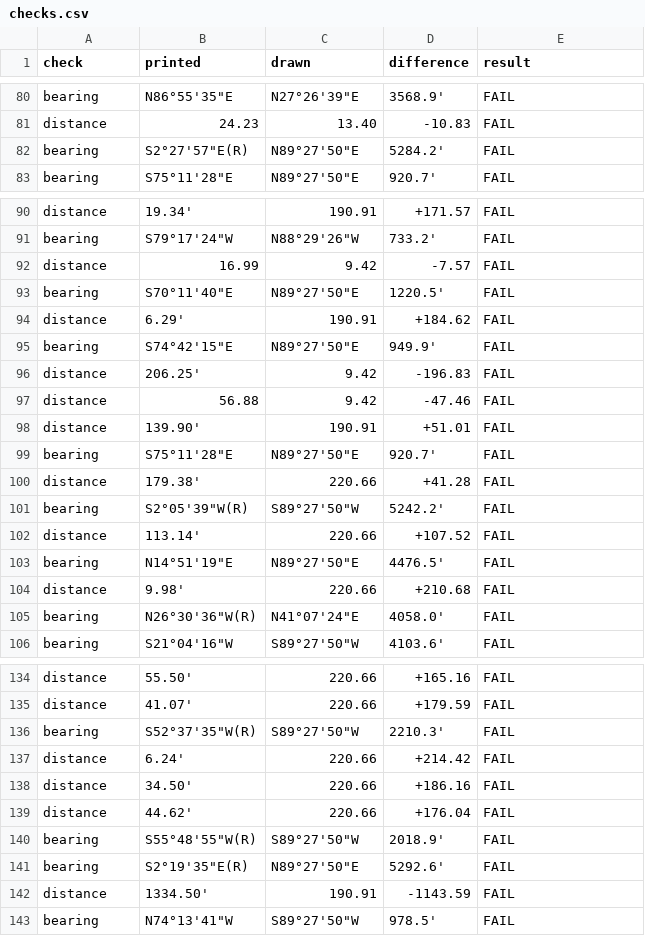
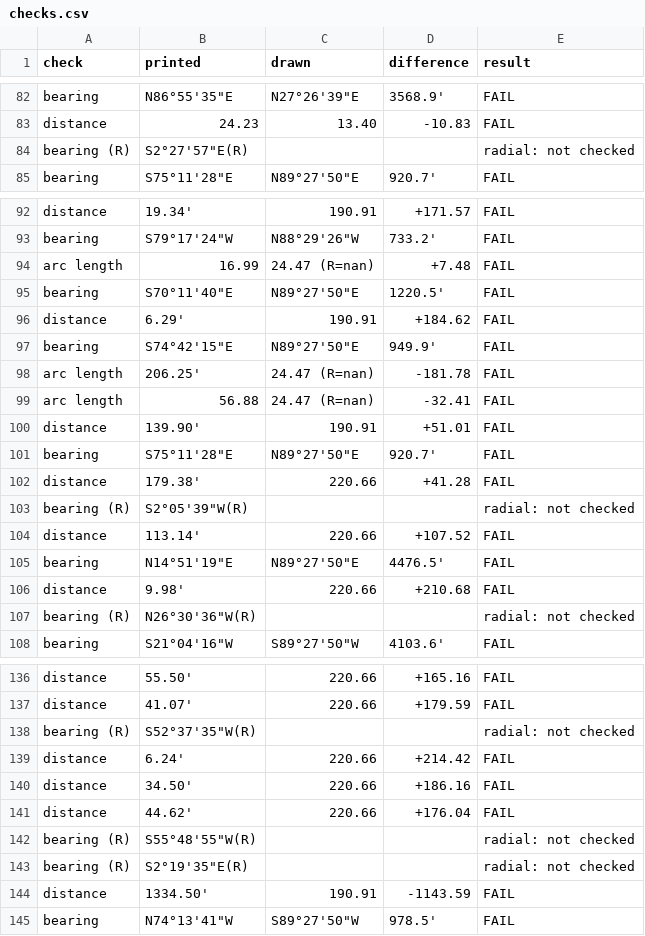
Before and after one commit to j-rmccrery/caltrans, a CSV file: spike/out/checks.csv, drawn as a sheet; only a part is shown, gaps mark what is left out; the diff covers the shown part only.

```diff
--- a/spike/out/checks.csv
+++ b/spike/out/checks.csv
@@ -81,3 +83,3 @@ bearing,"N86°55'35""E","N27°26'39""E",3568.9',FAIL
 distance,24.23,13.40,-10.83,FAIL
-bearing,"S2°27'57""E(R)","N89°27'50""E",5284.2',FAIL
+bearing (R),"S2°27'57""E(R)",,,radial: not checked
 bearing,"S75°11'28""E","N89°27'50""E",920.7',FAIL
@@ -91,3 +93,3 @@ distance,19.34',190.91,+171.57,FAIL
 bearing,"S79°17'24""W","N88°29'26""W",733.2',FAIL
-distance,16.99,9.42,-7.57,FAIL
+arc length,16.99,24.47 (R=nan),+7.48,FAIL
 bearing,"S70°11'40""E","N89°27'50""E",1220.5',FAIL
@@ -95,4 +97,4 @@ distance,6.29',190.91,+184.62,FAIL
 bearing,"S74°42'15""E","N89°27'50""E",949.9',FAIL
-distance,206.25',9.42,-196.83,FAIL
-distance,56.88,9.42,-47.46,FAIL
+arc length,206.25',24.47 (R=nan),-181.78,FAIL
+arc length,56.88,24.47 (R=nan),-32.41,FAIL
 distance,139.90',190.91,+51.01,FAIL
@@ -100,3 +102,3 @@ bearing,"S75°11'28""E","N89°27'50""E",920.7',FAIL
 distance,179.38',220.66,+41.28,FAIL
-bearing,"S2°05'39""W(R)","S89°27'50""W",5242.2',FAIL
+bearing (R),"S2°05'39""W(R)",,,radial: not checked
 distance,113.14',220.66,+107.52,FAIL
@@ -104,3 +106,3 @@ bearing,"N14°51'19""E","N89°27'50""E",4476.5',FAIL
 distance,9.98',220.66,+210.68,FAIL
-bearing,"N26°30'36""W(R)","N41°07'24""E",4058.0',FAIL
+bearing (R),"N26°30'36""W(R)",,,radial: not checked
 bearing,"S21°04'16""W","S89°27'50""W",4103.6',FAIL
@@ -135,3 +137,3 @@ distance,55.50',220.66,+165.16,FAIL
 distance,41.07',220.66,+179.59,FAIL
-bearing,"S52°37'35""W(R)","S89°27'50""W",2210.3',FAIL
+bearing (R),"S52°37'35""W(R)",,,radial: not checked
 distance,6.24',220.66,+214.42,FAIL
@@ -139,4 +141,4 @@ distance,34.50',220.66,+186.16,FAIL
 distance,44.62',220.66,+176.04,FAIL
-bearing,"S55°48'55""W(R)","S89°27'50""W",2018.9',FAIL
-bearing,"S2°19'35""E(R)","N89°27'50""E",5292.6',FAIL
+bearing (R),"S55°48'55""W(R)",,,radial: not checked
+bearing (R),"S2°19'35""E(R)",,,radial: not checked
 distance,1334.50',190.91,-1143.59,FAIL
```
Also changed, not shown: 2 added rows and 83 edited cells elsewhere in this file, 5 other files.
